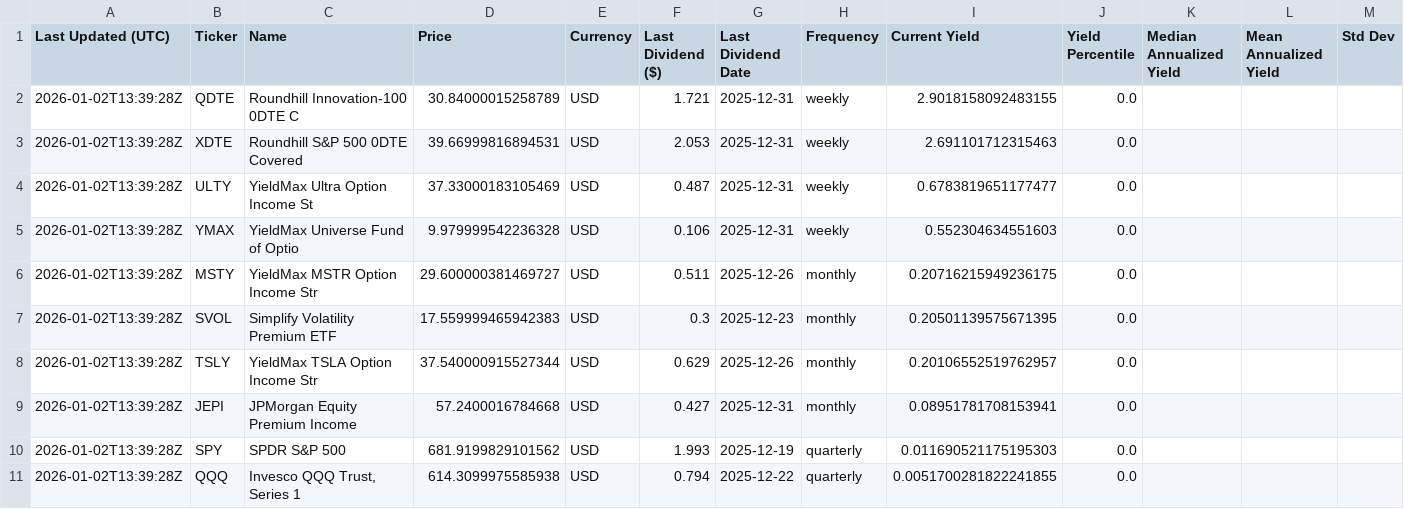
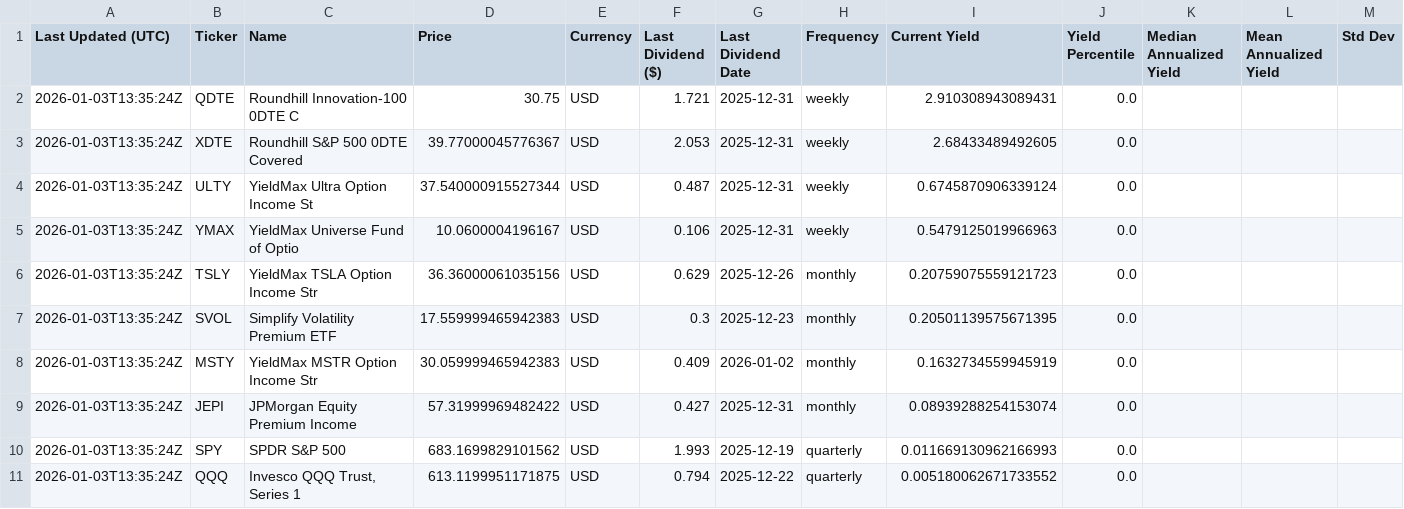
Before and after one commit to willynilly91/dividendAnalyzer, a CSV file: current_etf_yields_us.csv, drawn as a sheet; only a part is shown; the diff names each change by its address in the sheet, - before the commit and + after, or states it on an @@ line.

```diff
--- a/current_etf_yields_us.csv
+++ b/current_etf_yields_us.csv
-A2:A11 (Last Updated (UTC)): 2026-01-02T13:39:28Z
+A2:A11 (Last Updated (UTC)): 2026-01-03T13:35:24Z
-D2 (Price): 30.84000015258789
+D2 (Price): 30.75
-I2 (Current Yield): 2.9018158092483155
+I2 (Current Yield): 2.910308943089431
-D3 (Price): 39.66999816894531
+D3 (Price): 39.77000045776367
-I3 (Current Yield): 2.691101712315463
+I3 (Current Yield): 2.68433489492605
-D4 (Price): 37.33000183105469
+D4 (Price): 37.540000915527344
-I4 (Current Yield): 0.6783819651177477
+I4 (Current Yield): 0.6745870906339124
-D5 (Price): 9.979999542236328
+D5 (Price): 10.0600004196167
-I5 (Current Yield): 0.552304634551603
+I5 (Current Yield): 0.5479125019966963
-B6 (Ticker): MSTY
+B6 (Ticker): TSLY
-C6 (Name): YieldMax MSTR Option Income Str
+C6 (Name): YieldMax TSLA Option Income Str
-D6 (Price): 29.600000381469727
+D6 (Price): 36.36000061035156
-F6 (Last Dividend ($)): 0.511
+F6 (Last Dividend ($)): 0.629
-I6 (Current Yield): 0.20716215949236175
+I6 (Current Yield): 0.20759075559121723
-B8 (Ticker): TSLY
+B8 (Ticker): MSTY
-C8 (Name): YieldMax TSLA Option Income Str
+C8 (Name): YieldMax MSTR Option Income Str
-D8 (Price): 37.540000915527344
+D8 (Price): 30.059999465942383
-F8 (Last Dividend ($)): 0.629
+F8 (Last Dividend ($)): 0.409
-G8 (Last Dividend Date): 2025-12-26
+G8 (Last Dividend Date): 2026-01-02
-I8 (Current Yield): 0.20106552519762957
+I8 (Current Yield): 0.1632734559945919
-D9 (Price): 57.2400016784668
+D9 (Price): 57.31999969482422
-I9 (Current Yield): 0.08951781708153941
+I9 (Current Yield): 0.08939288254153074
-D10 (Price): 681.9199829101562
+D10 (Price): 683.1699829101562
-I10 (Current Yield): 0.011690521175195303
+I10 (Current Yield): 0.011669130962166993
-D11 (Price): 614.3099975585938
+D11 (Price): 613.1199951171875
-I11 (Current Yield): 0.0051700281822241855
+I11 (Current Yield): 0.005180062671733552
```
Also changed, not shown: current_etf_yields_canada.csv, historical_etf_yields_canada.csv, 1 other file.
